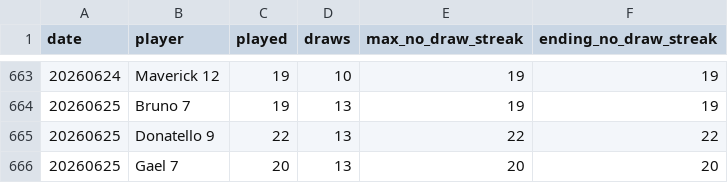
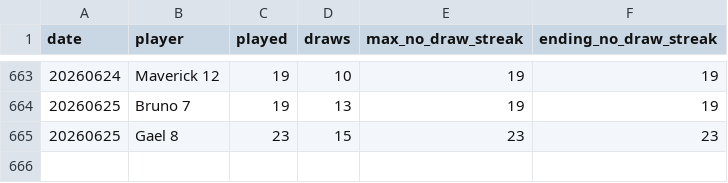
Before and after one commit to dgonzalez13/esports-tracker-full, a CSV file: eadriatic/output/daily_streaks.csv, drawn as a sheet; only a part is shown, gaps mark what is left out.

```diff
--- a/eadriatic/output/daily_streaks.csv
+++ b/eadriatic/output/daily_streaks.csv
@@ -664,3 +664,2 @@ date,player,played,draws,max_no_draw_streak,ending_no_draw_streak
 20260625,Bruno 7,19,13,19,19
-20260625,Donatello 9,22,13,22,22
-20260625,Gael 7,20,13,20,20
+20260625,Gael 8,23,15,23,23
```
Also changed, not shown: eadriatic/output/draw_records_highest.csv, eadriatic/output/draw_records_lowest.csv, 10 other files.
